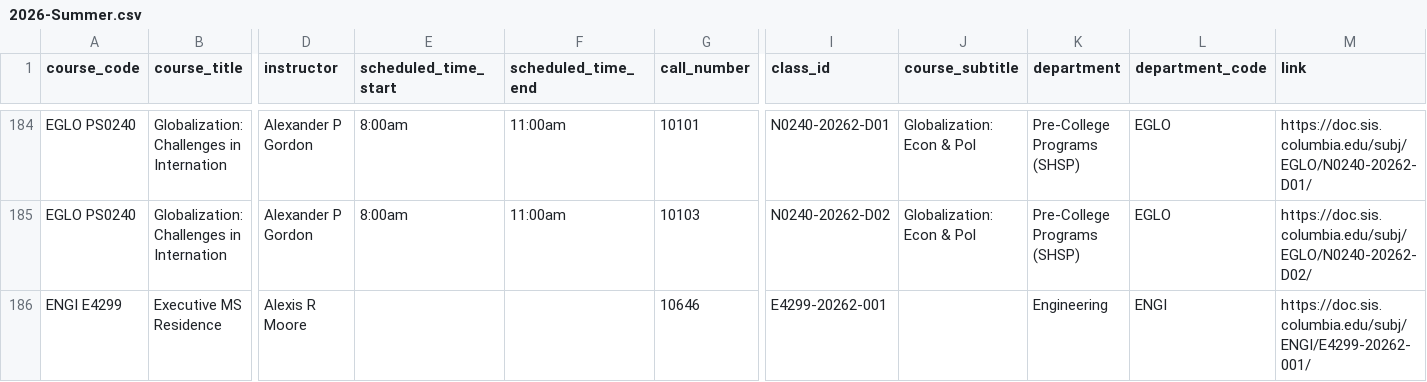
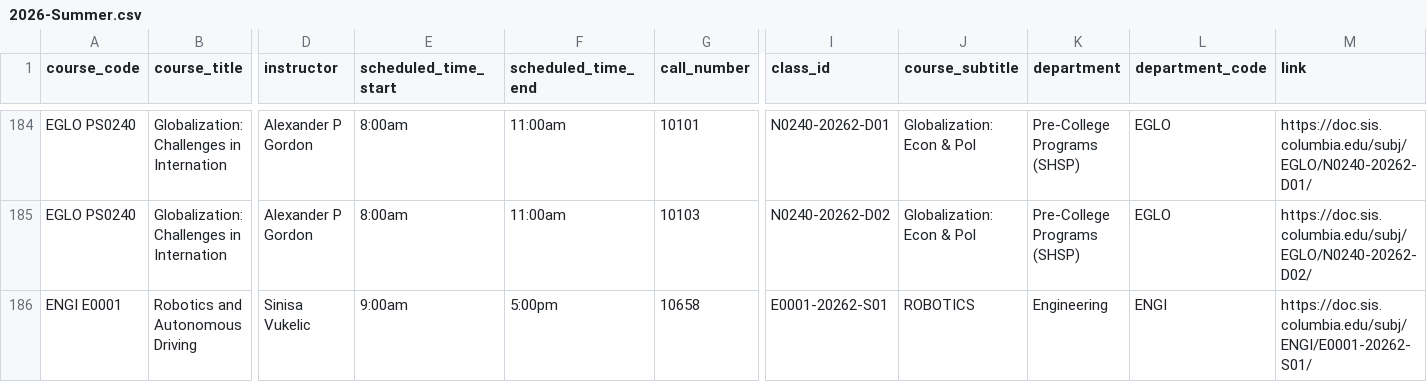
Before and after one commit to soid/columbia-catalog-data, a CSV file: classes/2026-Summer.csv, drawn as a sheet; only a part is shown, gaps mark what is left out; the shorter side is filled out with more unchanged rows; rows hold the shown columns only; the diff covers the shown part only; the diff names each change by its address in the sheet, - before the commit and + after, or states it on an @@ line.

Commit message:
Updated data

```diff
--- a/classes/2026-Summer.csv
+++ b/classes/2026-Summer.csv
+row 186: ENGI E0001 | Robotics and Autonomous Driving | Sinisa Vukelic | 9:00am | 5:00pm | 10658 | E0001-20262-S01 | ROBOTICS | Engineering | ENGI | https://doc.sis.columbia.edu/subj/ENGI/E0001-20262-S01/
```
Also changed, not shown: 1 added row and 1 edited cell elsewhere in this file, classes/2026-Fall.csv, 7 other files.
